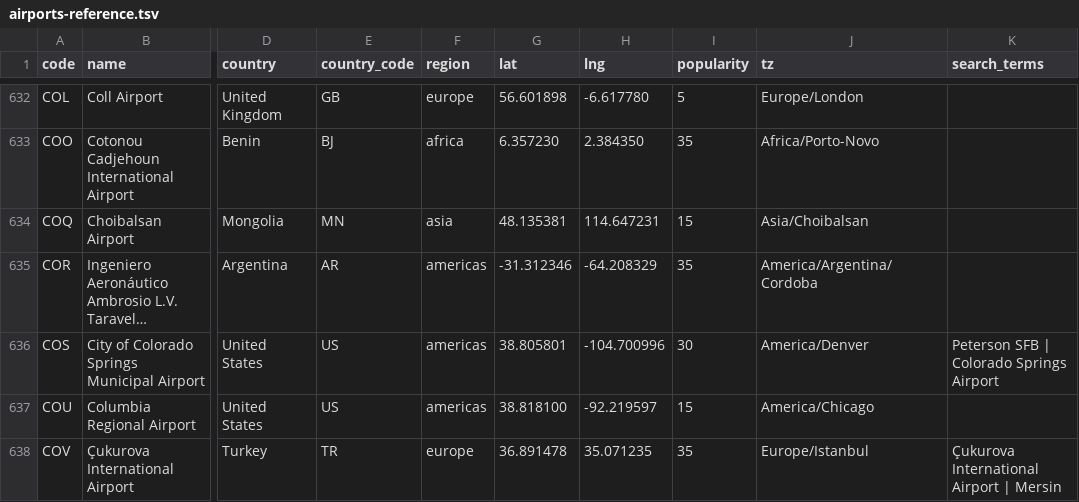
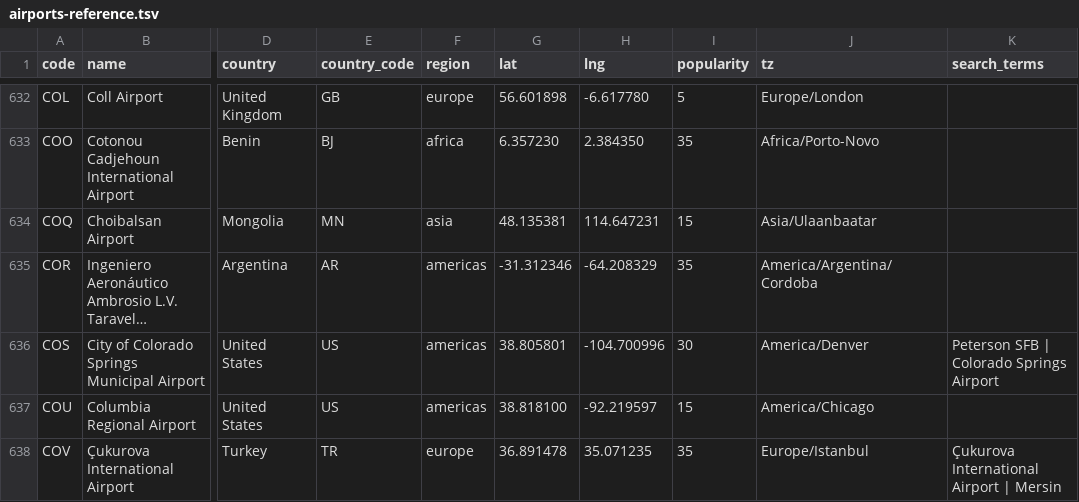
Before and after one commit to Nasalciuc/BBC-Club, a TSV file: packages/db/seeds/airports-reference.tsv, drawn as a sheet; only a part is shown, gaps mark what is left out; long unchanged cells end in …; the diff names each change by its address in the sheet, - before the commit and + after, or states it on an @@ line.

```diff
--- a/packages/db/seeds/airports-reference.tsv
+++ b/packages/db/seeds/airports-reference.tsv
-J634 (tz): Asia/Choibalsan
+J634 (tz): Asia/Ulaanbaatar
```
Also changed, not shown: 5 other files.
